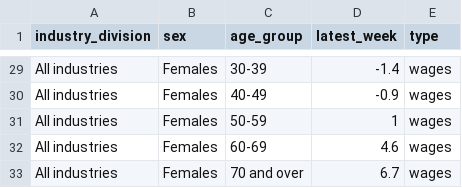
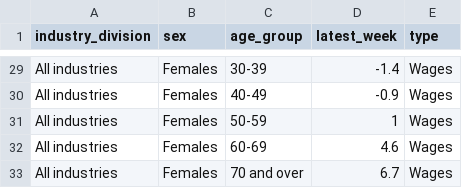
Before and after one commit to william3031/mv_econ_tracker, a CSV file: app_data/jobs_wages_by_age_data.csv, drawn as a sheet; only a part is shown, gaps mark what is left out; the diff covers the shown part only; the diff names each change by its address in the sheet, - before the commit and + after, or states it on an @@ line.

```diff
--- a/app_data/jobs_wages_by_age_data.csv
+++ b/app_data/jobs_wages_by_age_data.csv
-E29:E33 (type): wages
+E29:E33 (type): Wages
```
Also changed, not shown: 27 edited cells elsewhere in this file, app_data/jobs_wages_index.csv, 2 other files.
